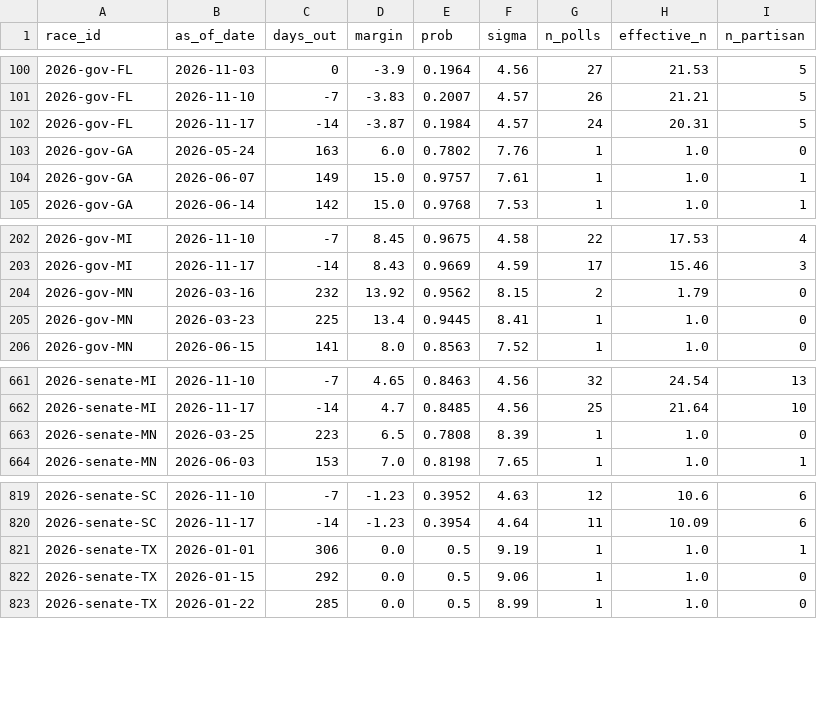
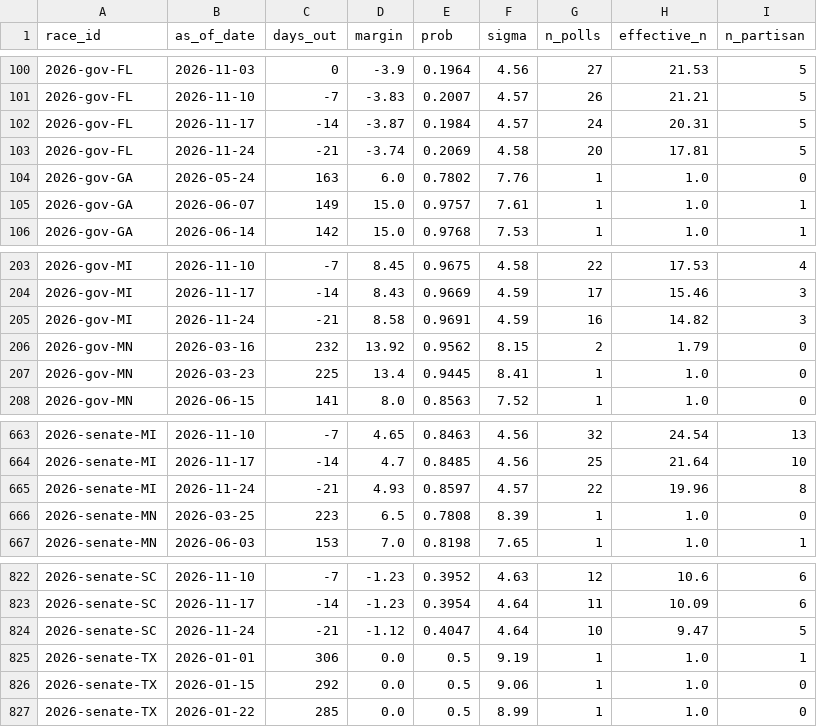
Before and after one commit to cohens714/oddsvspolls, a CSV file: data/poll_history.csv, drawn as a sheet; only a part is shown, gaps mark what is left out.

```diff
--- a/data/poll_history.csv
+++ b/data/poll_history.csv
@@ -102,2 +102,3 @@ race_id,as_of_date,days_out,margin,prob,sigma,n_polls,effective_n,n_partisan
 2026-gov-FL,2026-11-17,-14,-3.87,0.1984,4.57,24,20.31,5
+2026-gov-FL,2026-11-24,-21,-3.74,0.2069,4.58,20,17.81,5
 2026-gov-GA,2026-05-24,163,6.0,0.7802,7.76,1,1.0,0
@@ -203,2 +204,3 @@ race_id,as_of_date,days_out,margin,prob,sigma,n_polls,effective_n,n_partisan
 2026-gov-MI,2026-11-17,-14,8.43,0.9669,4.59,17,15.46,3
+2026-gov-MI,2026-11-24,-21,8.58,0.9691,4.59,16,14.82,3
 2026-gov-MN,2026-03-16,232,13.92,0.9562,8.15,2,1.79,0
@@ -662,2 +664,3 @@ race_id,as_of_date,days_out,margin,prob,sigma,n_polls,effective_n,n_partisan
 2026-senate-MI,2026-11-17,-14,4.7,0.8485,4.56,25,21.64,10
+2026-senate-MI,2026-11-24,-21,4.93,0.8597,4.57,22,19.96,8
 2026-senate-MN,2026-03-25,223,6.5,0.7808,8.39,1,1.0,0
@@ -820,2 +823,3 @@ race_id,as_of_date,days_out,margin,prob,sigma,n_polls,effective_n,n_partisan
 2026-senate-SC,2026-11-17,-14,-1.23,0.3954,4.64,11,10.09,6
+2026-senate-SC,2026-11-24,-21,-1.12,0.4047,4.64,10,9.47,5
 2026-senate-TX,2026-01-01,306,0.0,0.5,9.19,1,1.0,1
```
Also changed, not shown: data/poll_averages.csv, data/poll_probabilities.csv, 3 other files.
